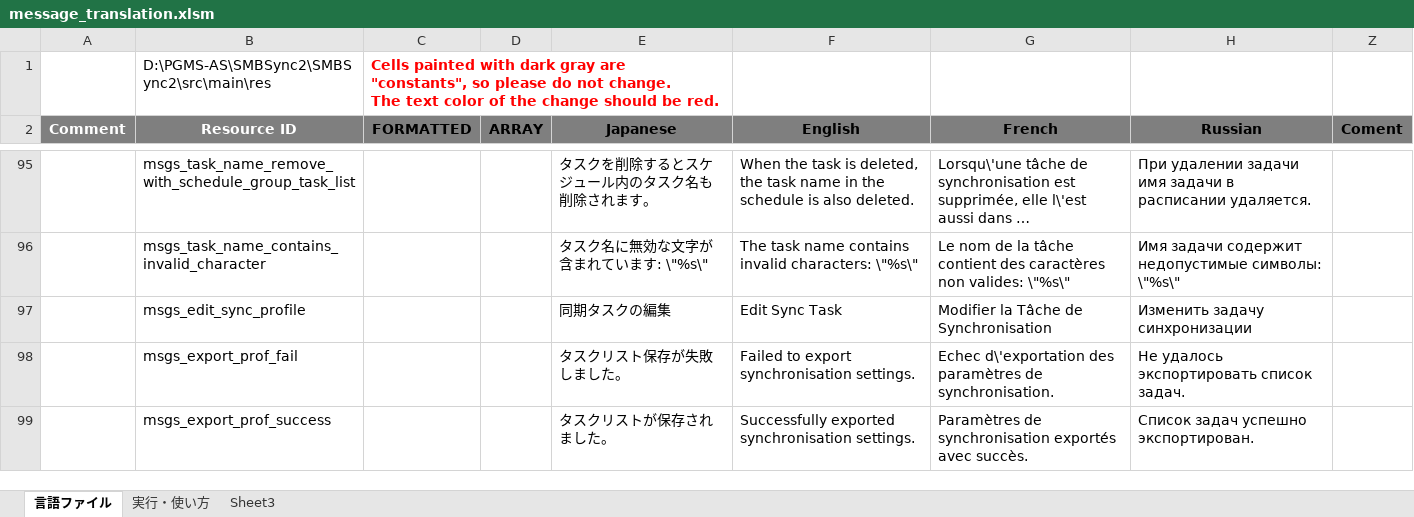
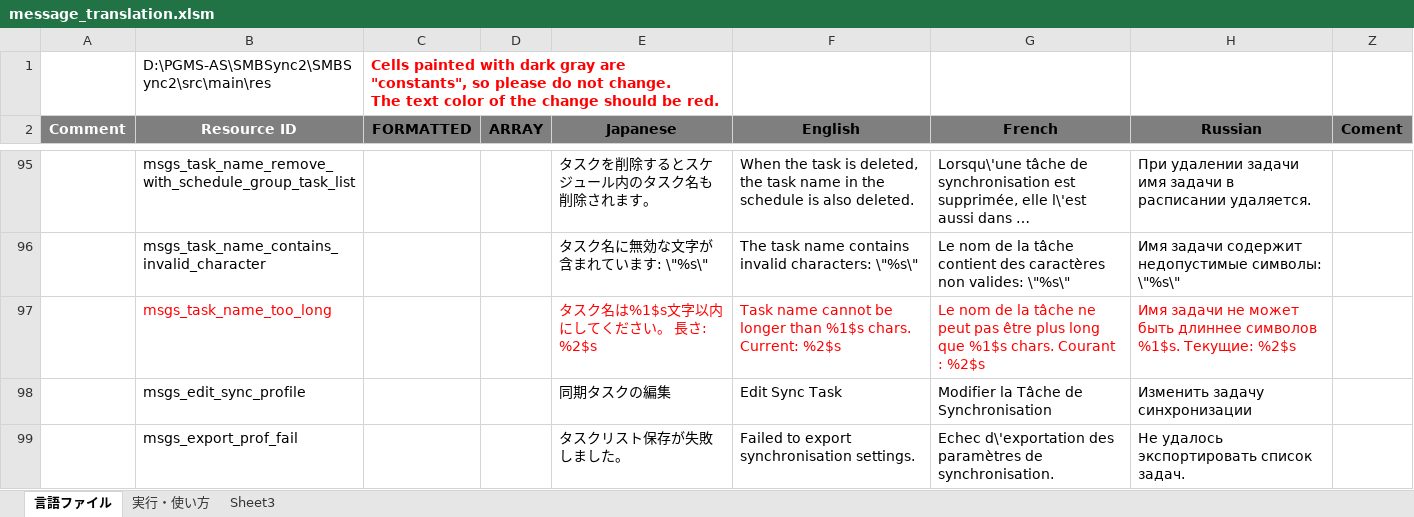
Before and after one commit to Sentaroh/SMBSync2, an Excel workbook: message_translation.xlsm, sheet 言語ファイル, drawn as a sheet; only a part is shown, gaps mark what is left out; the shorter side is filled out with more unchanged rows; long unchanged cells end in …; values as stored, in another font and other column widths than the file's, no borders; charts and pictures not drawn; the diff names each change by its address in the sheet, - before the commit and + after, or states it on an @@ line.

Commit message:
Change max task name to 64 charas and add string resource.

```diff
--- a/message_translation.xlsm (sheet 言語ファイル)
+++ b/message_translation.xlsm (sheet 言語ファイル)
+row 97:  | msgs_task_name_too_long |  |  | タスク名は%1$s文字以内にしてください。 長さ: %2$s | Task name cannot be longer than %1$s chars. Current: %2$s | Le nom de la tâche ne peut pas être plus long que %1$s chars. Courant : %2$s | Имя задачи не может быть длиннее символов %1$s. Текущие: %2$s
```
Also changed, not shown: 6 other files.
